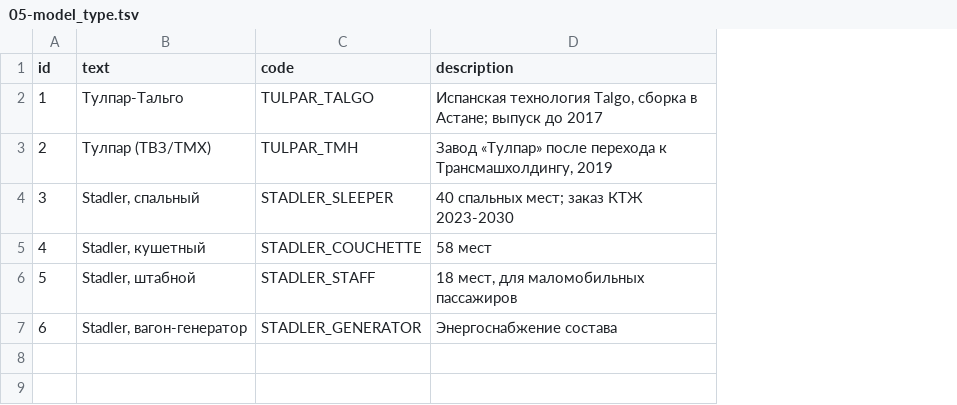
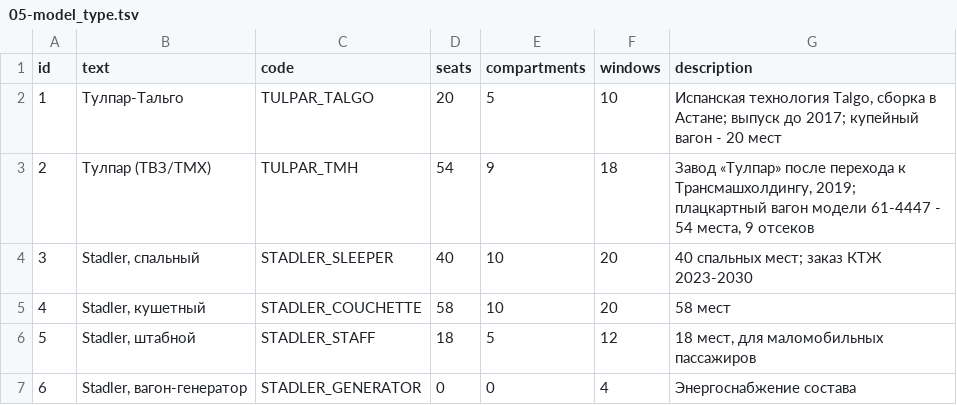
Before and after one commit to SazonovDenis/zhsr, a TSV file: db-data/default/05-model_type.tsv, drawn as a sheet; addresses are those after the commit; the diff names each change by its address in the sheet, - before the commit and + after, or states it on an @@ line.

```diff
--- a/db-data/default/05-model_type.tsv
+++ b/db-data/default/05-model_type.tsv
+column D (seats), rows 2-7: 20 | 54 | 40 | 58 | 18 | 0
+column E (compartments), rows 2-7: 5 | 9 | 10 | 10 | 5 | 0
+column F (windows), rows 2-7: 10 | 18 | 20 | 20 | 12 | 4
-G2 (description): …выпуск до 2017
+G2 (description): …выпуск до 2017; купейный вагон - 20 мест
-G3 (description): …к Трансмашхолдингу, 2019
+G3 (description): …к Трансмашхолдингу, 2019; плацкартный вагон модели 61-4447 - 54 места, 9 отсеков
```
Also changed, not shown: db-data/demo/01-depot.tsv, db-data/demo/03-usr.tsv, 28 other files.
